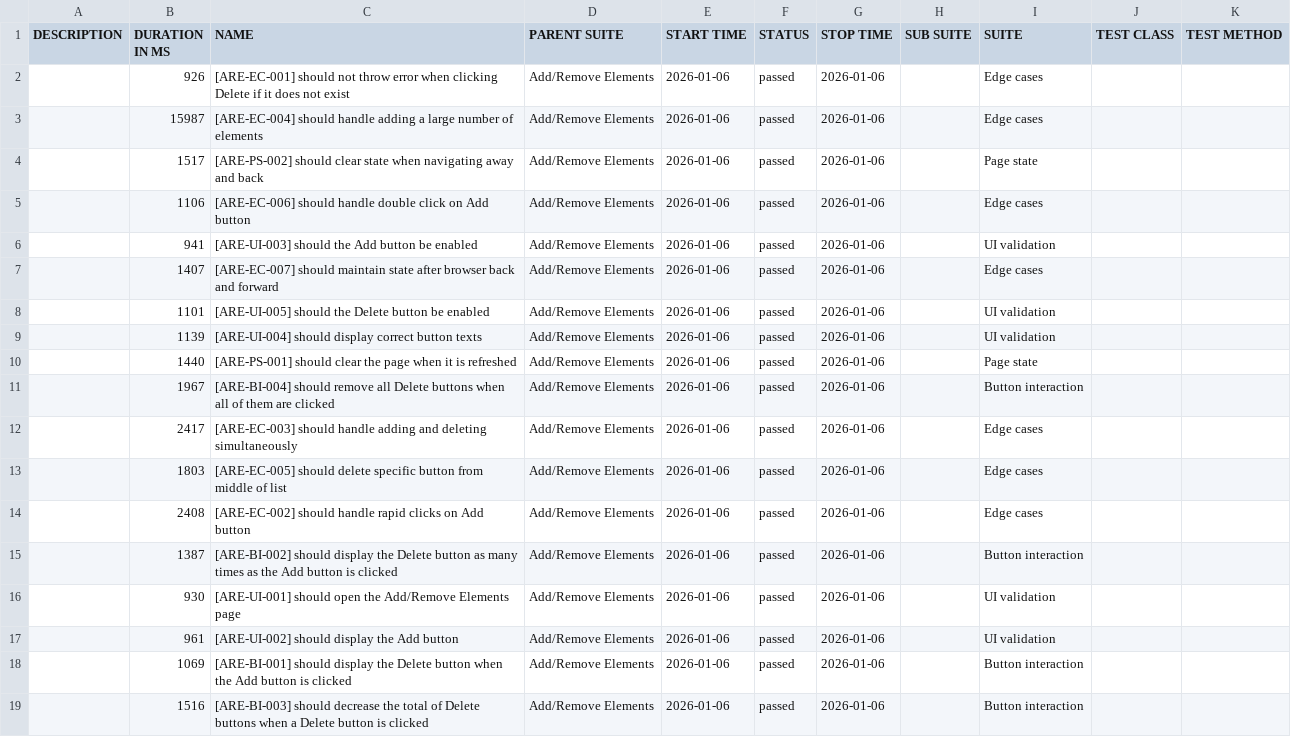
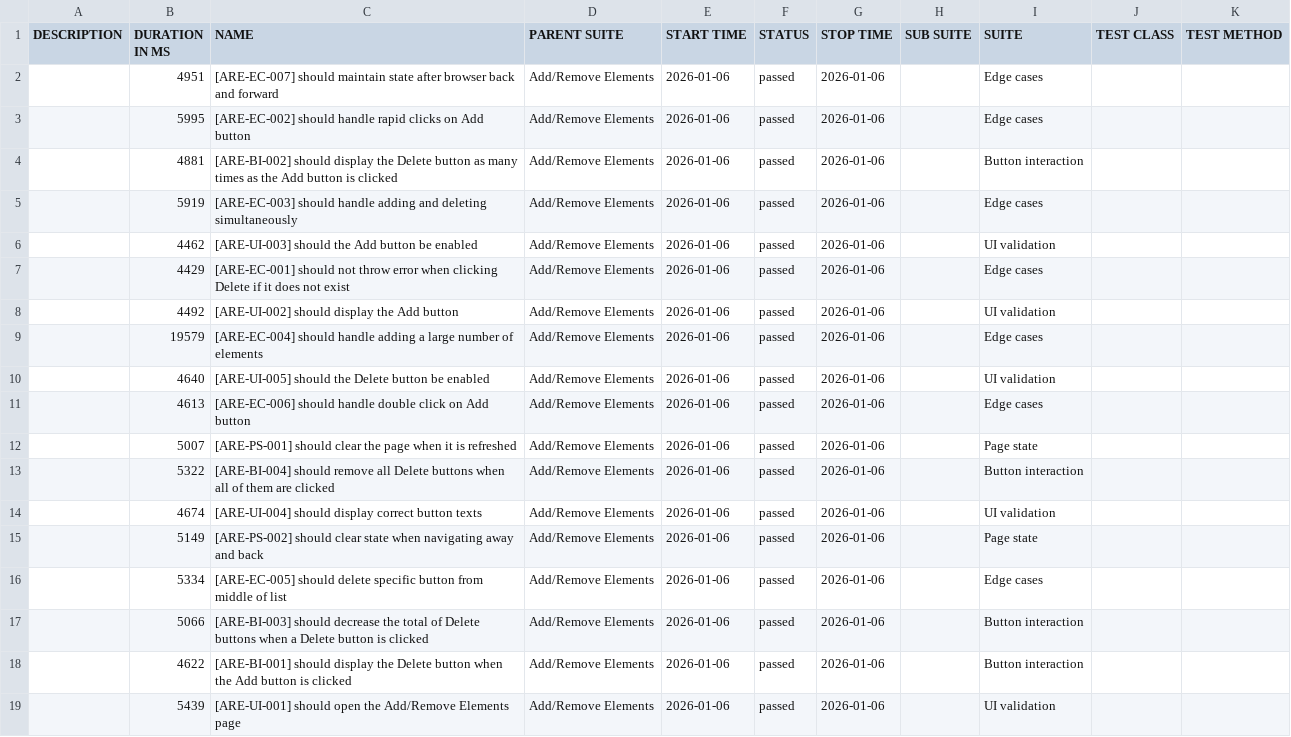
Before and after one commit to barbaraalozada/wdio-mocha, a CSV file: data/suites.csv, drawn as a sheet.

```diff
--- a/data/suites.csv
+++ b/data/suites.csv
@@ -1,19 +1,19 @@
 "DESCRIPTION","DURATION IN MS","NAME","PARENT SUITE","START TIME","STATUS","STOP TIME","SUB SUITE","SUITE","TEST CLASS","TEST METHOD"
-"","926","[ARE-EC-001] should not throw error when clicking Delete if it does not exist","Add/Remove Elements","2026-01-06","passed","2026-01-06","","Edge cases","",""
-"","15987","[ARE-EC-004] should handle adding a large number of elements","Add/Remove Elements","2026-01-06","passed","2026-01-06","","Edge cases","",""
-"","1517","[ARE-PS-002] should clear state when navigating away and back","Add/Remove Elements","2026-01-06","passed","2026-01-06","","Page state","",""
-"","1106","[ARE-EC-006] should handle double click on Add button","Add/Remove Elements","2026-01-06","passed","2026-01-06","","Edge cases","",""
-"","941","[ARE-UI-003] should the Add button be enabled","Add/Remove Elements","2026-01-06","passed","2026-01-06","","UI validation","",""
-"","1407","[ARE-EC-007] should maintain state after browser back and forward","Add/Remove Elements","2026-01-06","passed","2026-01-06","","Edge cases","",""
-"","1101","[ARE-UI-005] should the Delete button be enabled","Add/Remove Elements","2026-01-06","passed","2026-01-06","","UI validation","",""
-"","1139","[ARE-UI-004] should display correct button texts","Add/Remove Elements","2026-01-06","passed","2026-01-06","","UI validation","",""
-"","1440","[ARE-PS-001] should clear the page when it is refreshed","Add/Remove Elements","2026-01-06","passed","2026-01-06","","Page state","",""
-"","1967","[ARE-BI-004] should remove all Delete buttons when all of them are clicked","Add/Remove Elements","2026-01-06","passed","2026-01-06","","Button interaction","",""
-"","2417","[ARE-EC-003] should handle adding and deleting simultaneously","Add/Remove Elements","2026-01-06","passed","2026-01-06","","Edge cases","",""
-"","1803","[ARE-EC-005] should delete specific button from middle of list","Add/Remove Elements","2026-01-06","passed","2026-01-06","","Edge cases","",""
-"","2408","[ARE-EC-002] should handle rapid clicks on Add button","Add/Remove Elements","2026-01-06","passed","2026-01-06","","Edge cases","",""
-"","1387","[ARE-BI-002] should display the Delete button as many times as the Add button is clicked","Add/Remove Elements","2026-01-06","passed","2026-01-06","","Button interaction","",""
-"","930","[ARE-UI-001] should open the Add/Remove Elements page","Add/Remove Elements","2026-01-06","passed","2026-01-06","","UI validation","",""
-"","961","[ARE-UI-002] should display the Add button","Add/Remove Elements","2026-01-06","passed","2026-01-06","","UI validation","",""
-"","1069","[ARE-BI-001] should display the Delete button when the Add button is clicked","Add/Remove Elements","2026-01-06","passed","2026-01-06","","Button interaction","",""
-"","1516","[ARE-BI-003] should decrease the total of Delete buttons when a Delete button is clicked","Add/Remove Elements","2026-01-06","passed","2026-01-06","","Button interaction","",""
+"","4951","[ARE-EC-007] should maintain state after browser back and forward","Add/Remove Elements","2026-01-06","passed","2026-01-06","","Edge cases","",""
+"","5995","[ARE-EC-002] should handle rapid clicks on Add button","Add/Remove Elements","2026-01-06","passed","2026-01-06","","Edge cases","",""
+"","4881","[ARE-BI-002] should display the Delete button as many times as the Add button is clicked","Add/Remove Elements","2026-01-06","passed","2026-01-06","","Button interaction","",""
+"","5919","[ARE-EC-003] should handle adding and deleting simultaneously","Add/Remove Elements","2026-01-06","passed","2026-01-06","","Edge cases","",""
+"","4462","[ARE-UI-003] should the Add button be enabled","Add/Remove Elements","2026-01-06","passed","2026-01-06","","UI validation","",""
+"","4429","[ARE-EC-001] should not throw error when clicking Delete if it does not exist","Add/Remove Elements","2026-01-06","passed","2026-01-06","","Edge cases","",""
+"","4492","[ARE-UI-002] should display the Add button","Add/Remove Elements","2026-01-06","passed","2026-01-06","","UI validation","",""
+"","19579","[ARE-EC-004] should handle adding a large number of elements","Add/Remove Elements","2026-01-06","passed","2026-01-06","","Edge cases","",""
+"","4640","[ARE-UI-005] should the Delete button be enabled","Add/Remove Elements","2026-01-06","passed","2026-01-06","","UI validation","",""
+"","4613","[ARE-EC-006] should handle double click on Add button","Add/Remove Elements","2026-01-06","passed","2026-01-06","","Edge cases","",""
+"","5007","[ARE-PS-001] should clear the page when it is refreshed","Add/Remove Elements","2026-01-06","passed","2026-01-06","","Page state","",""
+"","5322","[ARE-BI-004] should remove all Delete buttons when all of them are clicked","Add/Remove Elements","2026-01-06","passed","2026-01-06","","Button interaction","",""
+"","4674","[ARE-UI-004] should display correct button texts","Add/Remove Elements","2026-01-06","passed","2026-01-06","","UI validation","",""
+"","5149","[ARE-PS-002] should clear state when navigating away and back","Add/Remove Elements","2026-01-06","passed","2026-01-06","","Page state","",""
+"","5334","[ARE-EC-005] should delete specific button from middle of list","Add/Remove Elements","2026-01-06","passed","2026-01-06","","Edge cases","",""
+"","5066","[ARE-BI-003] should decrease the total of Delete buttons when a Delete button is clicked","Add/Remove Elements","2026-01-06","passed","2026-01-06","","Button interaction","",""
+"","4622","[ARE-BI-001] should display the Delete button when the Add button is clicked","Add/Remove Elements","2026-01-06","passed","2026-01-06","","Button interaction","",""
+"","5439","[ARE-UI-001] should open the Add/Remove Elements page","Add/Remove Elements","2026-01-06","passed","2026-01-06","","UI validation","",""
```
Also changed, not shown: 50 other files.
